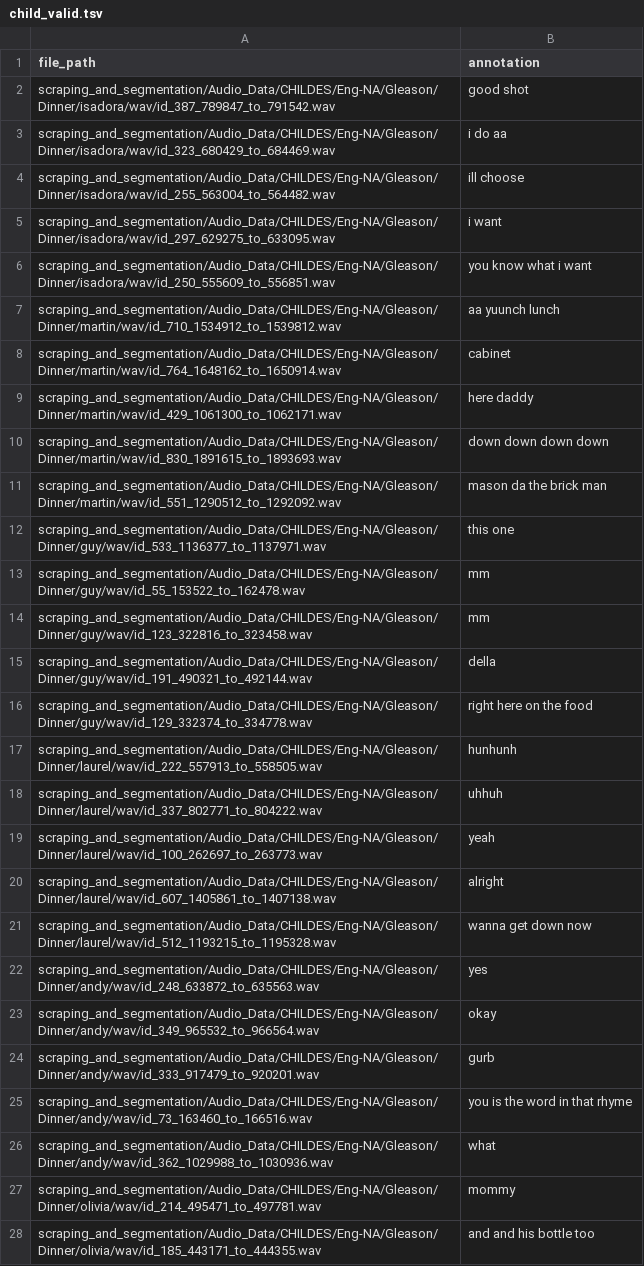
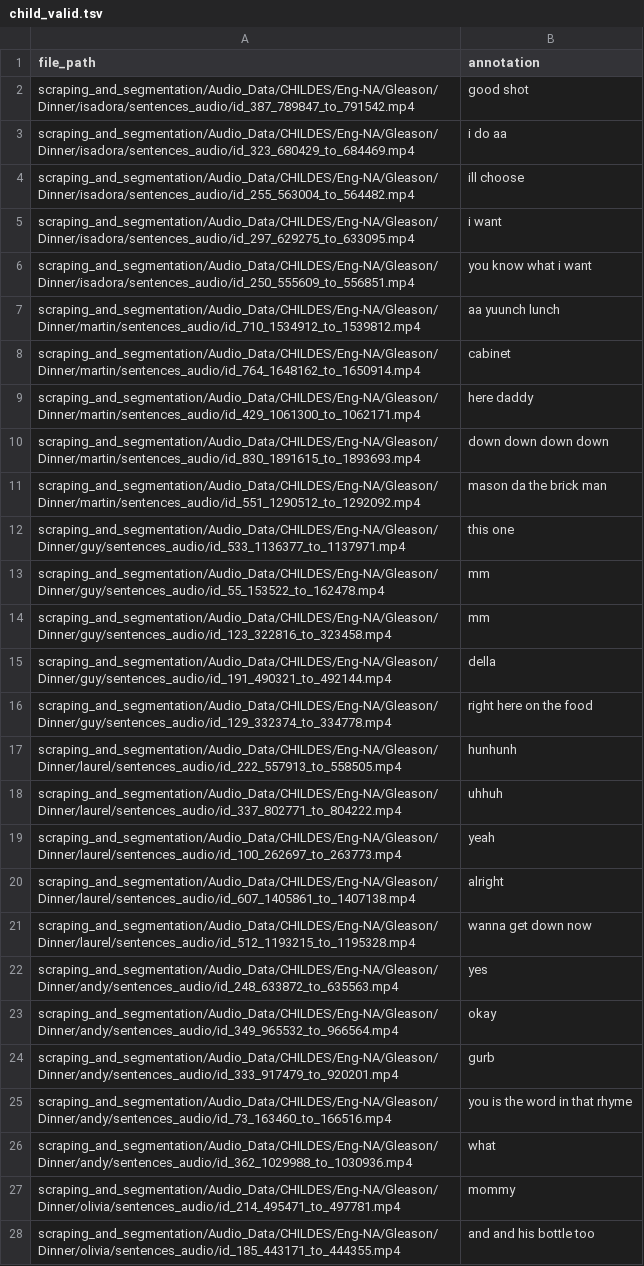
Before and after one commit to jihopark/forced-alignment, a TSV file: validation/child_valid.tsv, drawn as a sheet; only a part is shown; the diff covers the shown part only; the diff names each change by its address in the sheet, - before the commit and + after, or states it on an @@ line.

```diff
--- a/validation/child_valid.tsv
+++ b/validation/child_valid.tsv
-A2 (file_path): scraping_and_segmentation/Audio_Data/CHILDES/Eng-NA/Gleason/Dinner/isadora/wav/id_387_789847_to_791542.wav
+A2 (file_path): scraping_and_segmentation/Audio_Data/CHILDES/Eng-NA/Gleason/Dinner/isadora/sentences_audio/id_387_789847_to_791542.mp4
-A3 (file_path): scraping_and_segmentation/Audio_Data/CHILDES/Eng-NA/Gleason/Dinner/isadora/wav/id_323_680429_to_684469.wav
+A3 (file_path): scraping_and_segmentation/Audio_Data/CHILDES/Eng-NA/Gleason/Dinner/isadora/sentences_audio/id_323_680429_to_684469.mp4
-A4 (file_path): scraping_and_segmentation/Audio_Data/CHILDES/Eng-NA/Gleason/Dinner/isadora/wav/id_255_563004_to_564482.wav
+A4 (file_path): scraping_and_segmentation/Audio_Data/CHILDES/Eng-NA/Gleason/Dinner/isadora/sentences_audio/id_255_563004_to_564482.mp4
-A5 (file_path): scraping_and_segmentation/Audio_Data/CHILDES/Eng-NA/Gleason/Dinner/isadora/wav/id_297_629275_to_633095.wav
+A5 (file_path): scraping_and_segmentation/Audio_Data/CHILDES/Eng-NA/Gleason/Dinner/isadora/sentences_audio/id_297_629275_to_633095.mp4
-A6 (file_path): scraping_and_segmentation/Audio_Data/CHILDES/Eng-NA/Gleason/Dinner/isadora/wav/id_250_555609_to_556851.wav
+A6 (file_path): scraping_and_segmentation/Audio_Data/CHILDES/Eng-NA/Gleason/Dinner/isadora/sentences_audio/id_250_555609_to_556851.mp4
-A7 (file_path): scraping_and_segmentation/Audio_Data/CHILDES/Eng-NA/Gleason/Dinner/martin/wav/id_710_1534912_to_1539812.wav
+A7 (file_path): scraping_and_segmentation/Audio_Data/CHILDES/Eng-NA/Gleason/Dinner/martin/sentences_audio/id_710_1534912_to_1539812.mp4
-A8 (file_path): scraping_and_segmentation/Audio_Data/CHILDES/Eng-NA/Gleason/Dinner/martin/wav/id_764_1648162_to_1650914.wav
+A8 (file_path): scraping_and_segmentation/Audio_Data/CHILDES/Eng-NA/Gleason/Dinner/martin/sentences_audio/id_764_1648162_to_1650914.mp4
-A9 (file_path): scraping_and_segmentation/Audio_Data/CHILDES/Eng-NA/Gleason/Dinner/martin/wav/id_429_1061300_to_1062171.wav
+A9 (file_path): scraping_and_segmentation/Audio_Data/CHILDES/Eng-NA/Gleason/Dinner/martin/sentences_audio/id_429_1061300_to_1062171.mp4
-A10 (file_path): scraping_and_segmentation/Audio_Data/CHILDES/Eng-NA/Gleason/Dinner/martin/wav/id_830_1891615_to_1893693.wav
+A10 (file_path): scraping_and_segmentation/Audio_Data/CHILDES/Eng-NA/Gleason/Dinner/martin/sentences_audio/id_830_1891615_to_1893693.mp4
-A11 (file_path): scraping_and_segmentation/Audio_Data/CHILDES/Eng-NA/Gleason/Dinner/martin/wav/id_551_1290512_to_1292092.wav
+A11 (file_path): scraping_and_segmentation/Audio_Data/CHILDES/Eng-NA/Gleason/Dinner/martin/sentences_audio/id_551_1290512_to_1292092.mp4
-A12 (file_path): scraping_and_segmentation/Audio_Data/CHILDES/Eng-NA/Gleason/Dinner/guy/wav/id_533_1136377_to_1137971.wav
+A12 (file_path): scraping_and_segmentation/Audio_Data/CHILDES/Eng-NA/Gleason/Dinner/guy/sentences_audio/id_533_1136377_to_1137971.mp4
-A13 (file_path): scraping_and_segmentation/Audio_Data/CHILDES/Eng-NA/Gleason/Dinner/guy/wav/id_55_153522_to_162478.wav
+A13 (file_path): scraping_and_segmentation/Audio_Data/CHILDES/Eng-NA/Gleason/Dinner/guy/sentences_audio/id_55_153522_to_162478.mp4
-A14 (file_path): scraping_and_segmentation/Audio_Data/CHILDES/Eng-NA/Gleason/Dinner/guy/wav/id_123_322816_to_323458.wav
+A14 (file_path): scraping_and_segmentation/Audio_Data/CHILDES/Eng-NA/Gleason/Dinner/guy/sentences_audio/id_123_322816_to_323458.mp4
-A15 (file_path): scraping_and_segmentation/Audio_Data/CHILDES/Eng-NA/Gleason/Dinner/guy/wav/id_191_490321_to_492144.wav
+A15 (file_path): scraping_and_segmentation/Audio_Data/CHILDES/Eng-NA/Gleason/Dinner/guy/sentences_audio/id_191_490321_to_492144.mp4
-A16 (file_path): scraping_and_segmentation/Audio_Data/CHILDES/Eng-NA/Gleason/Dinner/guy/wav/id_129_332374_to_334778.wav
+A16 (file_path): scraping_and_segmentation/Audio_Data/CHILDES/Eng-NA/Gleason/Dinner/guy/sentences_audio/id_129_332374_to_334778.mp4
-A17 (file_path): scraping_and_segmentation/Audio_Data/CHILDES/Eng-NA/Gleason/Dinner/laurel/wav/id_222_557913_to_558505.wav
+A17 (file_path): scraping_and_segmentation/Audio_Data/CHILDES/Eng-NA/Gleason/Dinner/laurel/sentences_audio/id_222_557913_to_558505.mp4
-A18 (file_path): scraping_and_segmentation/Audio_Data/CHILDES/Eng-NA/Gleason/Dinner/laurel/wav/id_337_802771_to_804222.wav
+A18 (file_path): scraping_and_segmentation/Audio_Data/CHILDES/Eng-NA/Gleason/Dinner/laurel/sentences_audio/id_337_802771_to_804222.mp4
-A19 (file_path): scraping_and_segmentation/Audio_Data/CHILDES/Eng-NA/Gleason/Dinner/laurel/wav/id_100_262697_to_263773.wav
+A19 (file_path): scraping_and_segmentation/Audio_Data/CHILDES/Eng-NA/Gleason/Dinner/laurel/sentences_audio/id_100_262697_to_263773.mp4
-A20 (file_path): scraping_and_segmentation/Audio_Data/CHILDES/Eng-NA/Gleason/Dinner/laurel/wav/id_607_1405861_to_1407138.wav
+A20 (file_path): scraping_and_segmentation/Audio_Data/CHILDES/Eng-NA/Gleason/Dinner/laurel/sentences_audio/id_607_1405861_to_1407138.mp4
-A21 (file_path): scraping_and_segmentation/Audio_Data/CHILDES/Eng-NA/Gleason/Dinner/laurel/wav/id_512_1193215_to_1195328.wav
+A21 (file_path): scraping_and_segmentation/Audio_Data/CHILDES/Eng-NA/Gleason/Dinner/laurel/sentences_audio/id_512_1193215_to_1195328.mp4
-A22 (file_path): scraping_and_segmentation/Audio_Data/CHILDES/Eng-NA/Gleason/Dinner/andy/wav/id_248_633872_to_635563.wav
+A22 (file_path): scraping_and_segmentation/Audio_Data/CHILDES/Eng-NA/Gleason/Dinner/andy/sentences_audio/id_248_633872_to_635563.mp4
-A23 (file_path): scraping_and_segmentation/Audio_Data/CHILDES/Eng-NA/Gleason/Dinner/andy/wav/id_349_965532_to_966564.wav
+A23 (file_path): scraping_and_segmentation/Audio_Data/CHILDES/Eng-NA/Gleason/Dinner/andy/sentences_audio/id_349_965532_to_966564.mp4
-A24 (file_path): scraping_and_segmentation/Audio_Data/CHILDES/Eng-NA/Gleason/Dinner/andy/wav/id_333_917479_to_920201.wav
+A24 (file_path): scraping_and_segmentation/Audio_Data/CHILDES/Eng-NA/Gleason/Dinner/andy/sentences_audio/id_333_917479_to_920201.mp4
-A25 (file_path): scraping_and_segmentation/Audio_Data/CHILDES/Eng-NA/Gleason/Dinner/andy/wav/id_73_163460_to_166516.wav
+A25 (file_path): scraping_and_segmentation/Audio_Data/CHILDES/Eng-NA/Gleason/Dinner/andy/sentences_audio/id_73_163460_to_166516.mp4
-A26 (file_path): scraping_and_segmentation/Audio_Data/CHILDES/Eng-NA/Gleason/Dinner/andy/wav/id_362_1029988_to_1030936.wav
+A26 (file_path): scraping_and_segmentation/Audio_Data/CHILDES/Eng-NA/Gleason/Dinner/andy/sentences_audio/id_362_1029988_to_1030936.mp4
-A27 (file_path): scraping_and_segmentation/Audio_Data/CHILDES/Eng-NA/Gleason/Dinner/olivia/wav/id_214_495471_to_497781.wav
+A27 (file_path): scraping_and_segmentation/Audio_Data/CHILDES/Eng-NA/Gleason/Dinner/olivia/sentences_audio/id_214_495471_to_497781.mp4
-A28 (file_path): scraping_and_segmentation/Audio_Data/CHILDES/Eng-NA/Gleason/Dinner/olivia/wav/id_185_443171_to_444355.wav
+A28 (file_path): scraping_and_segmentation/Audio_Data/CHILDES/Eng-NA/Gleason/Dinner/olivia/sentences_audio/id_185_443171_to_444355.mp4
```
Also changed, not shown: 153 edited cells elsewhere in this file, validation/adult_valid.tsv, 1 other file.
